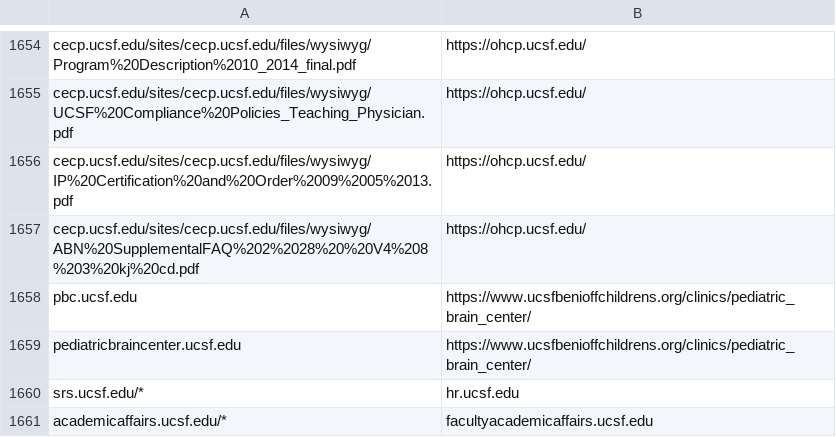
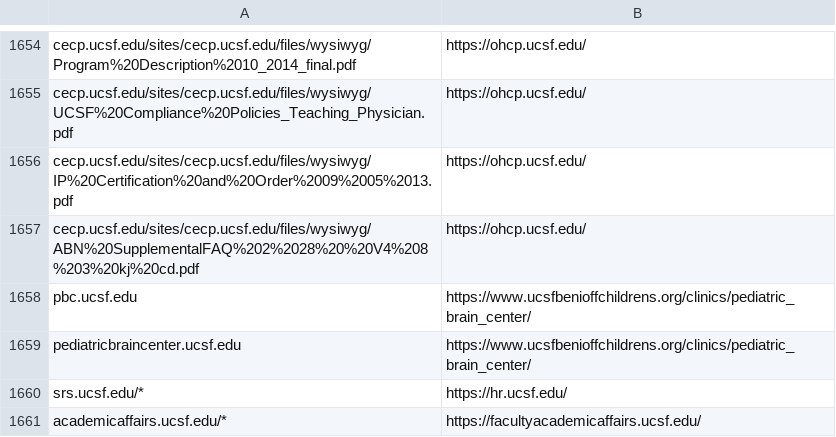
Before and after one commit to ucsf-web-services/redirect-service, a TSV file: rules.tsv, drawn as a sheet; only a part is shown, gaps mark what is left out.

Commit message:
please update it against ##RITM0254510
please update it against ##RITM0254510

```diff
--- a/rules.tsv
+++ b/rules.tsv
@@ -1659,3 +1659,3 @@ pbc.ucsf.edu	https://www.ucsfbenioffchildrens.org/clinics/pediatric_brain_center
 pediatricbraincenter.ucsf.edu	https://www.ucsfbenioffchildrens.org/clinics/pediatric_brain_center/
-srs.ucsf.edu/*	hr.ucsf.edu
-academicaffairs.ucsf.edu/*	facultyacademicaffairs.ucsf.edu
+srs.ucsf.edu/*	https://hr.ucsf.edu/
+academicaffairs.ucsf.edu/*	https://facultyacademicaffairs.ucsf.edu/
```
